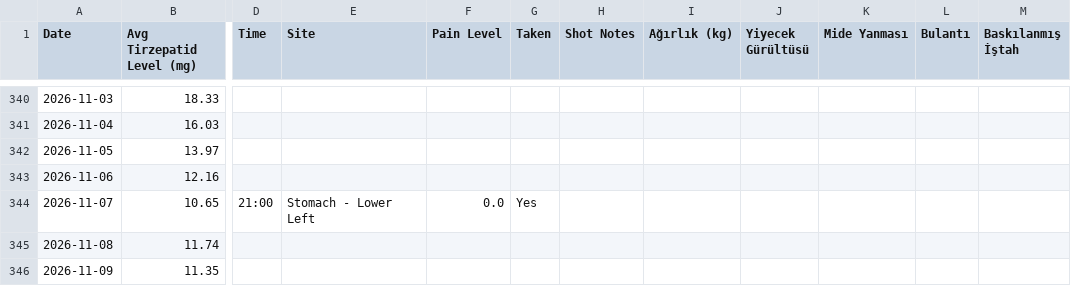
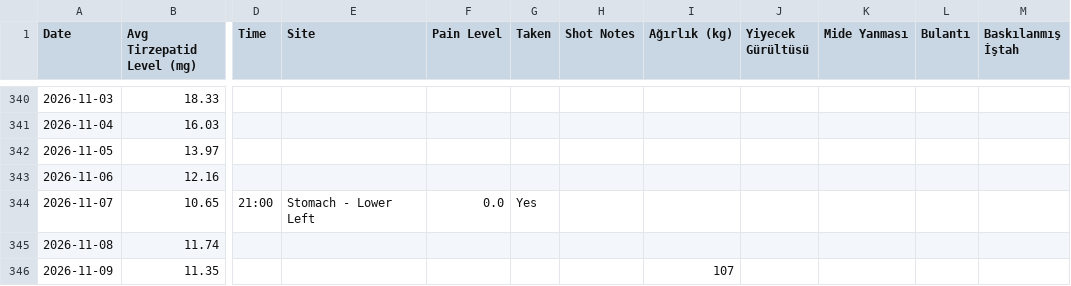
Before and after one commit to koyuncuem/ShotTracker, a CSV file: data.csv, drawn as a sheet; only a part is shown, gaps mark what is left out; the diff names each change by its address in the sheet, - before the commit and + after, or states it on an @@ line.

Commit message:
Update data.csv from ShotTrack app

```diff
--- a/data.csv
+++ b/data.csv
-I346 (Ağırlık (kg)): (empty)
+I346 (Ağırlık (kg)): 107
```
